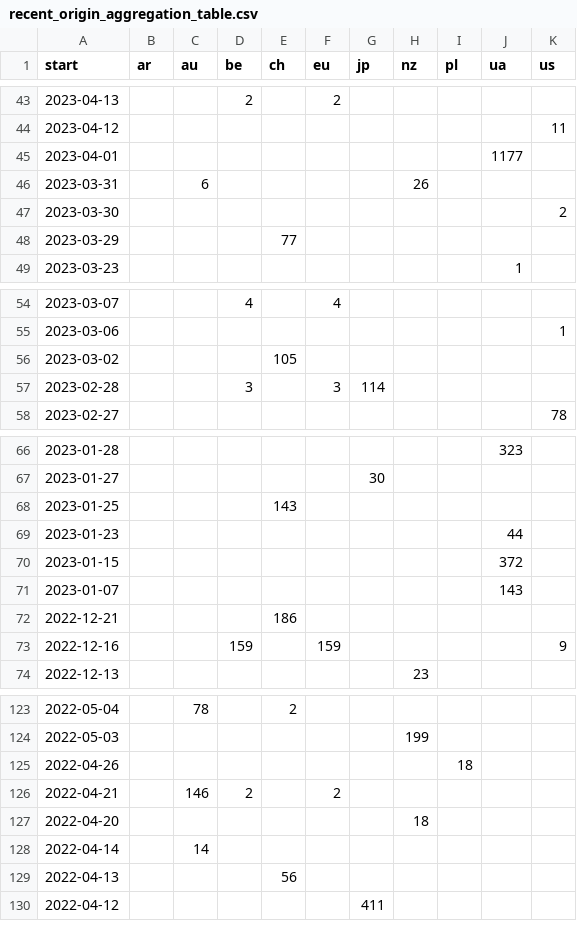
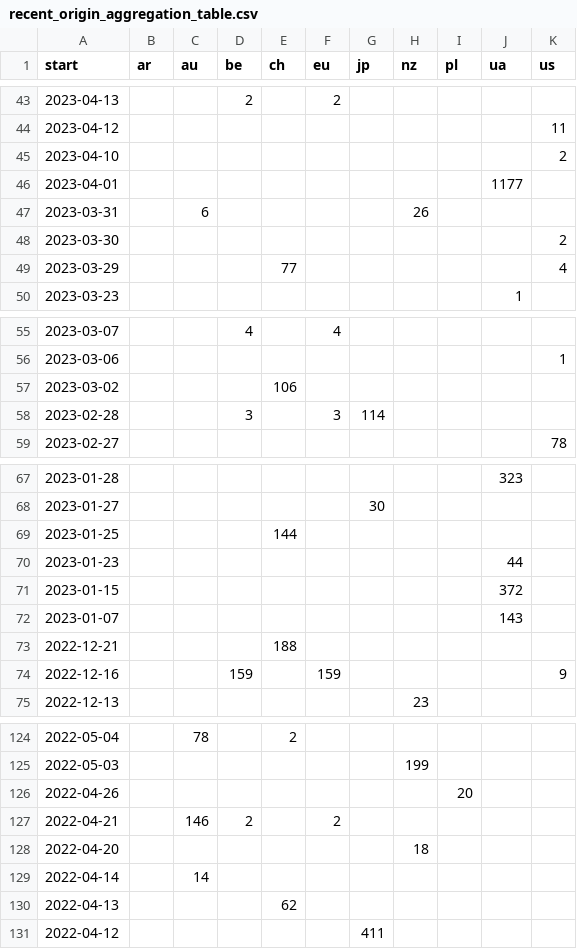
Before and after one commit to correctiv/ru-sanctions-dashboard, a CSV file: src/data/recent_origin_aggregation_table.csv, drawn as a sheet; only a part is shown, gaps mark what is left out; the diff covers the shown part only.

```diff
--- a/src/data/recent_origin_aggregation_table.csv
+++ b/src/data/recent_origin_aggregation_table.csv
@@ -44,2 +44,3 @@ start,ar,au,be,ch,eu,jp,nz,pl,ua,us
 2023-04-12,,,,,,,,,,11
+2023-04-10,,,,,,,,,,2
 2023-04-01,,,,,,,,,1177,
@@ -47,3 +48,3 @@ start,ar,au,be,ch,eu,jp,nz,pl,ua,us
 2023-03-30,,,,,,,,,,2
-2023-03-29,,,,77,,,,,,
+2023-03-29,,,,77,,,,,,4
 2023-03-23,,,,,,,,,1,
@@ -55,3 +56,3 @@ start,ar,au,be,ch,eu,jp,nz,pl,ua,us
 2023-03-06,,,,,,,,,,1
-2023-03-02,,,,105,,,,,,
+2023-03-02,,,,106,,,,,,
 2023-02-28,,,3,,3,114,,,,
@@ -67,3 +68,3 @@ start,ar,au,be,ch,eu,jp,nz,pl,ua,us
 2023-01-27,,,,,,30,,,,
-2023-01-25,,,,143,,,,,,
+2023-01-25,,,,144,,,,,,
 2023-01-23,,,,,,,,,44,
@@ -71,3 +72,3 @@ start,ar,au,be,ch,eu,jp,nz,pl,ua,us
 2023-01-07,,,,,,,,,143,
-2022-12-21,,,,186,,,,,,
+2022-12-21,,,,188,,,,,,
 2022-12-16,,,159,,159,,,,,9
@@ -124,3 +125,3 @@ start,ar,au,be,ch,eu,jp,nz,pl,ua,us
 2022-05-03,,,,,,,199,,,
-2022-04-26,,,,,,,,18,,
+2022-04-26,,,,,,,,20,,
 2022-04-21,,146,2,,2,,,,,
@@ -128,3 +129,3 @@ start,ar,au,be,ch,eu,jp,nz,pl,ua,us
 2022-04-14,,14,,,,,,,,
-2022-04-13,,,,56,,,,,,
+2022-04-13,,,,62,,,,,,
 2022-04-12,,,,,,411,,,,
```
Also changed, not shown: 3 edited cells elsewhere in this file, src/data/sanctions_timeline_2014-2022.csv, 1 other file.
